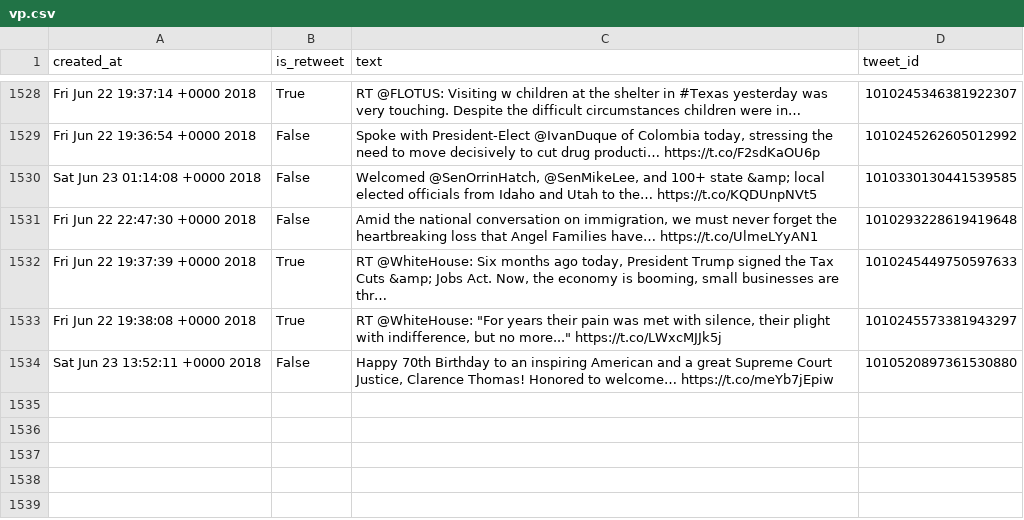
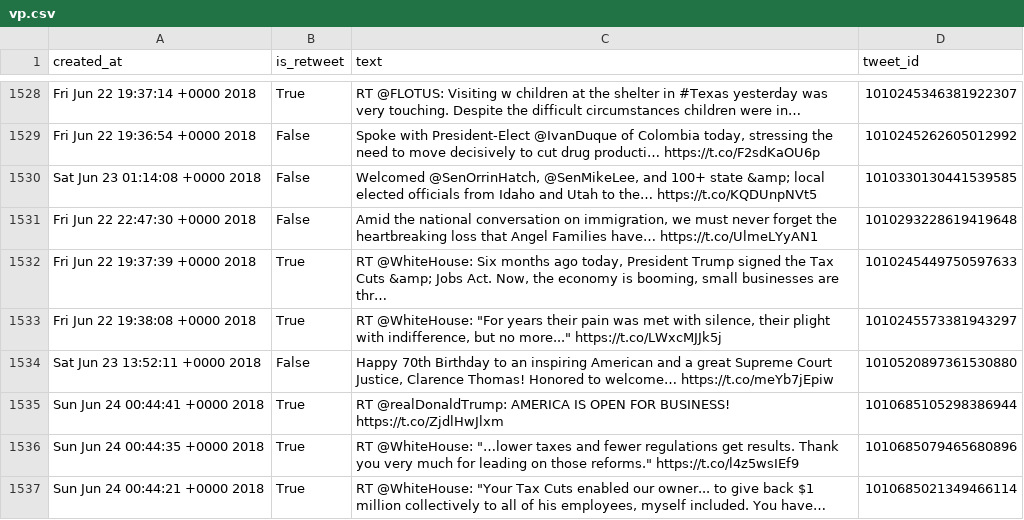
Before and after one commit to cpenalobel/sportsdata, a CSV file: twets/vp.csv, drawn as a sheet; only a part is shown, gaps mark what is left out; the diff names each change by its address in the sheet, - before the commit and + after, or states it on an @@ line.

```diff
--- a/twets/vp.csv
+++ b/twets/vp.csv
+row 1535: Sun Jun 24 00:44:41 +0000 2018 | True | RT @realDonaldTrump: AMERICA IS OPEN FOR BUSINESS! https://t.co/ZjdlHwJlxm | 1010685105298386944
+row 1536: Sun Jun 24 00:44:35 +0000 2018 | True | RT @WhiteHouse: "…lower taxes and fewer regulations get results. Thank you very much for leading on those reforms." https://t.co/l4z5wsIEf9 | 1010685079465680896
+row 1537: Sun Jun 24 00:44:21 +0000 2018 | True | RT @WhiteHouse: "Your Tax Cuts enabled our owner... to give back $1 million collectively to all of his employees, myself included. You have… | 1010685021349466114
```
Also changed, not shown: twets/potus.csv, twets/realdonaldtrump.csv, 1 other file.
